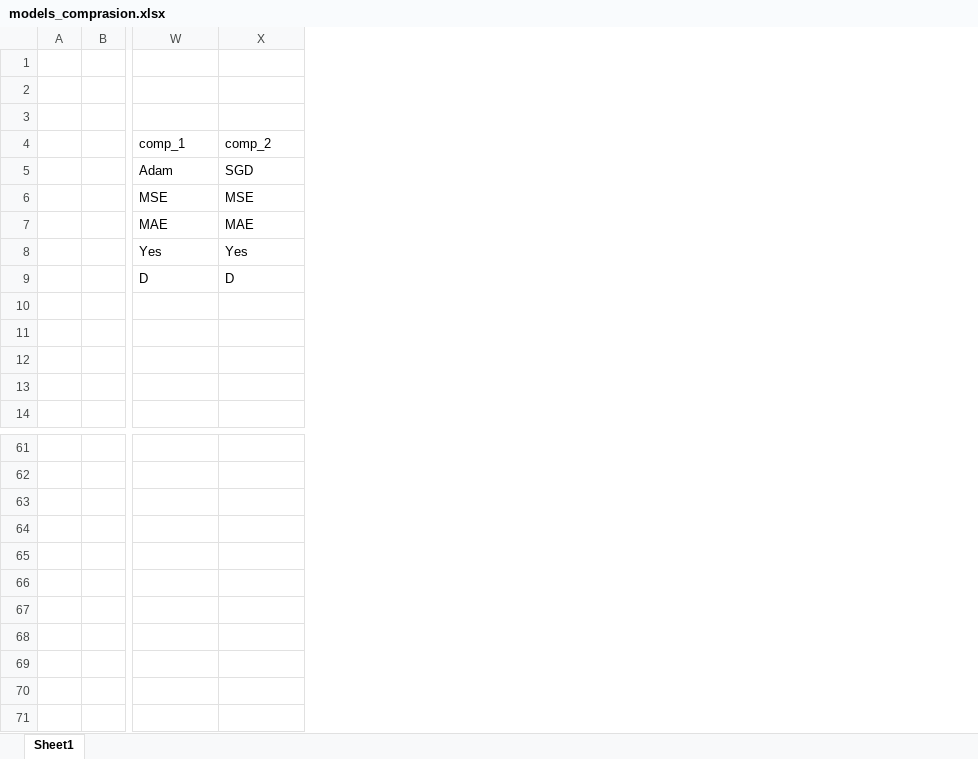
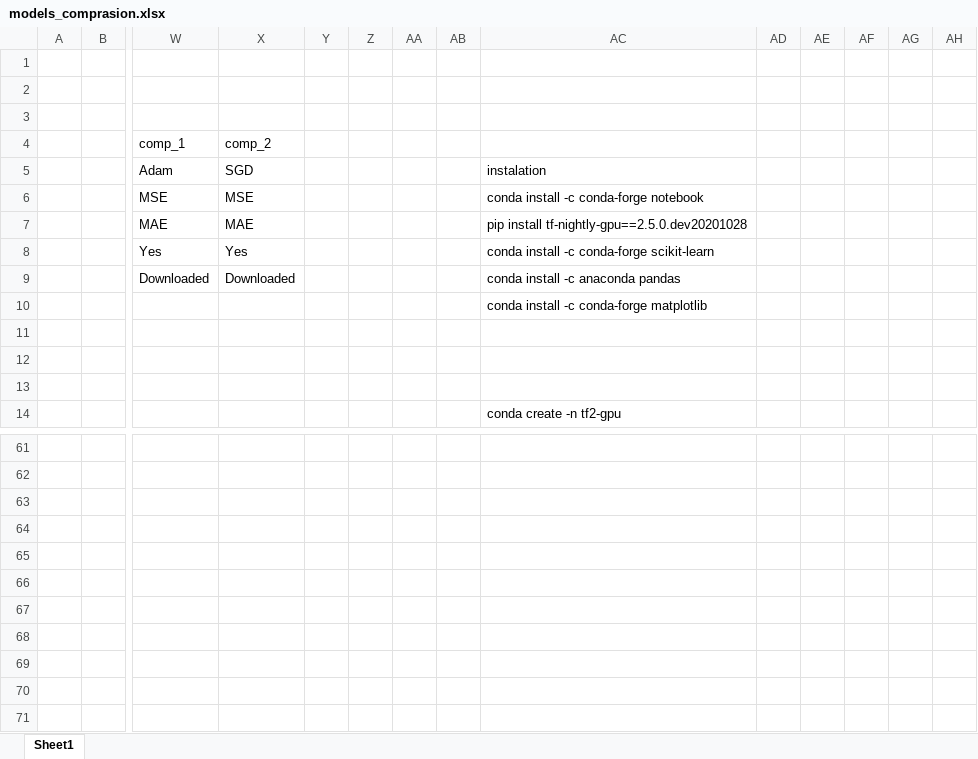
Before and after one commit to ondrabimka/RNN_prediction, an Excel workbook: models_comprasion.xlsx, sheet Sheet1, drawn as a sheet; only a part is shown, gaps mark what is left out; values as stored, in another font and other column widths than the file's, no borders; charts and pictures not drawn; rows hold the shown columns only; the diff names each change by its address in the sheet, - before the commit and + after, or states it on an @@ line.

Commit message:
12_02_2021

```diff
--- a/models_comprasion.xlsx (sheet Sheet1)
+++ b/models_comprasion.xlsx (sheet Sheet1)
+column Y, empty
+column Z, empty
+column AA, empty
+column AB, empty
+column AC, rows 5-14: instalation | conda install -c conda-forge notebook | pip install tf-nightly-gpu==2.5.0.dev20201028 | conda install -c conda-forge scikit-learn | conda install -c anaconda pandas | conda install -c conda-forge matplotlib |  |  |  | conda create -n tf2-gpu
+column AD, empty
+column AE, empty
+column AF, empty
+column AG, empty
+column AH, empty
-W9: D
+W9: Downloaded
-X9: D
+X9: Downloaded
+row 63: (empty)
+row 64: (empty)
+row 65: (empty)
+row 66: (empty)
+row 67: (empty)
+row 68: (empty)
+row 69: (empty)
+row 70: (empty)
+row 71: (empty)
```
Also changed, not shown: charts or pictures.
